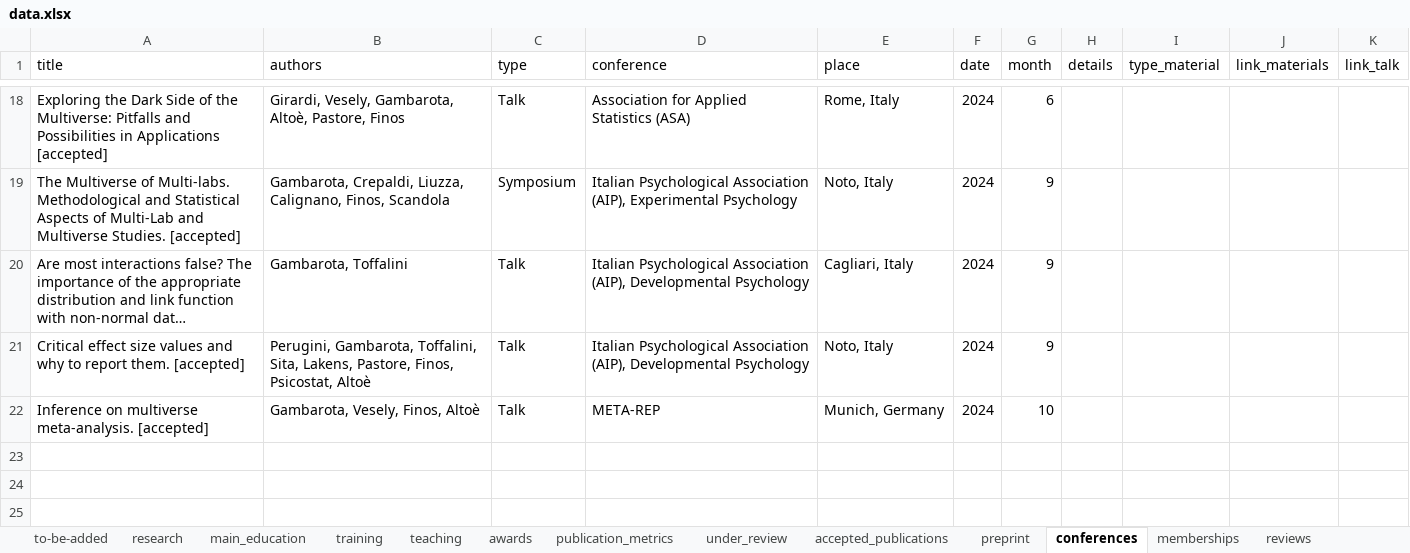
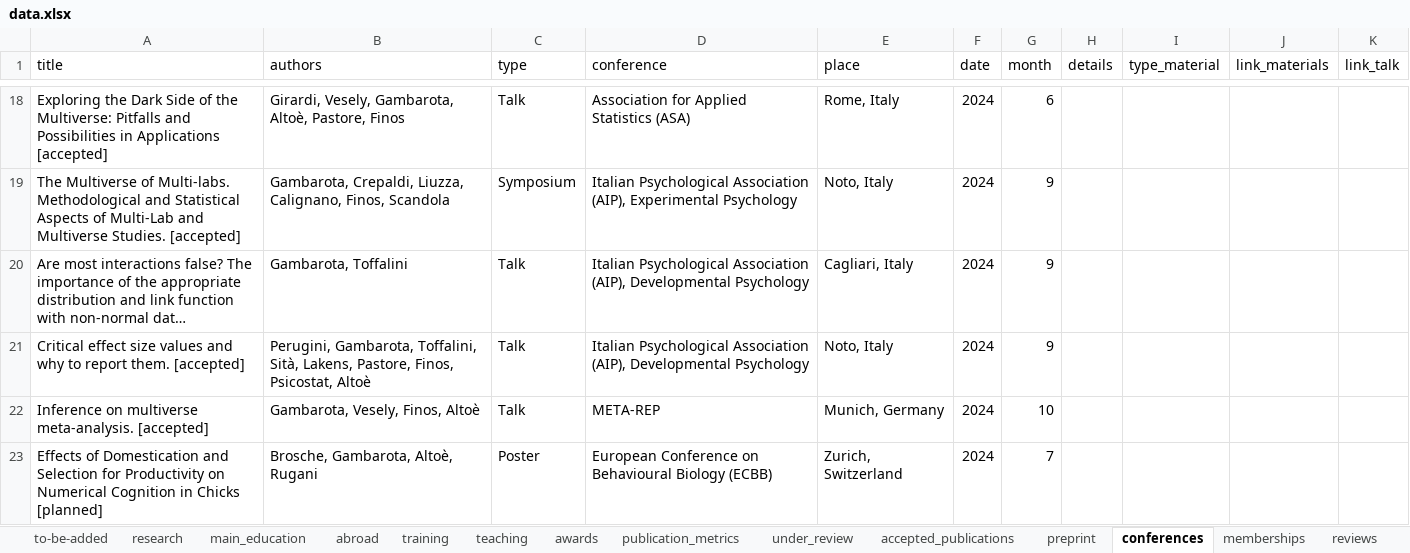
Before and after one commit to filippogambarota/cv, an Excel workbook: data/data.xlsx, sheet conferences, drawn as a sheet; only a part is shown, gaps mark what is left out; long unchanged cells end in …; values as stored, in another font and other column widths than the file's, no borders; charts and pictures not drawn; the diff names each change by its address in the sheet, - before the commit and + after, or states it on an @@ line.

```diff
--- a/data/data.xlsx (sheet conferences)
+++ b/data/data.xlsx (sheet conferences)
+sheet tab: abroad
-B21 (authors): …Gambarota, Toffalini, Sita, Lakens, Pastore,…
+B21 (authors): …Gambarota, Toffalini, Sità, Lakens, Pastore,…
+row 23: Effects of Domestication and Selection for Productivity on Numerical Cognition in Chicks [planned] | Brosche, Gambarota, Altoè, Rugani | Poster | European Conference on Behavioural Biology (ECBB) | Zurich, Switzerland | 2024 | 7
```
Also changed, not shown: sheet teaching, sheet to-be-added, sheet main_education, charts or pictures, 5 other files.
